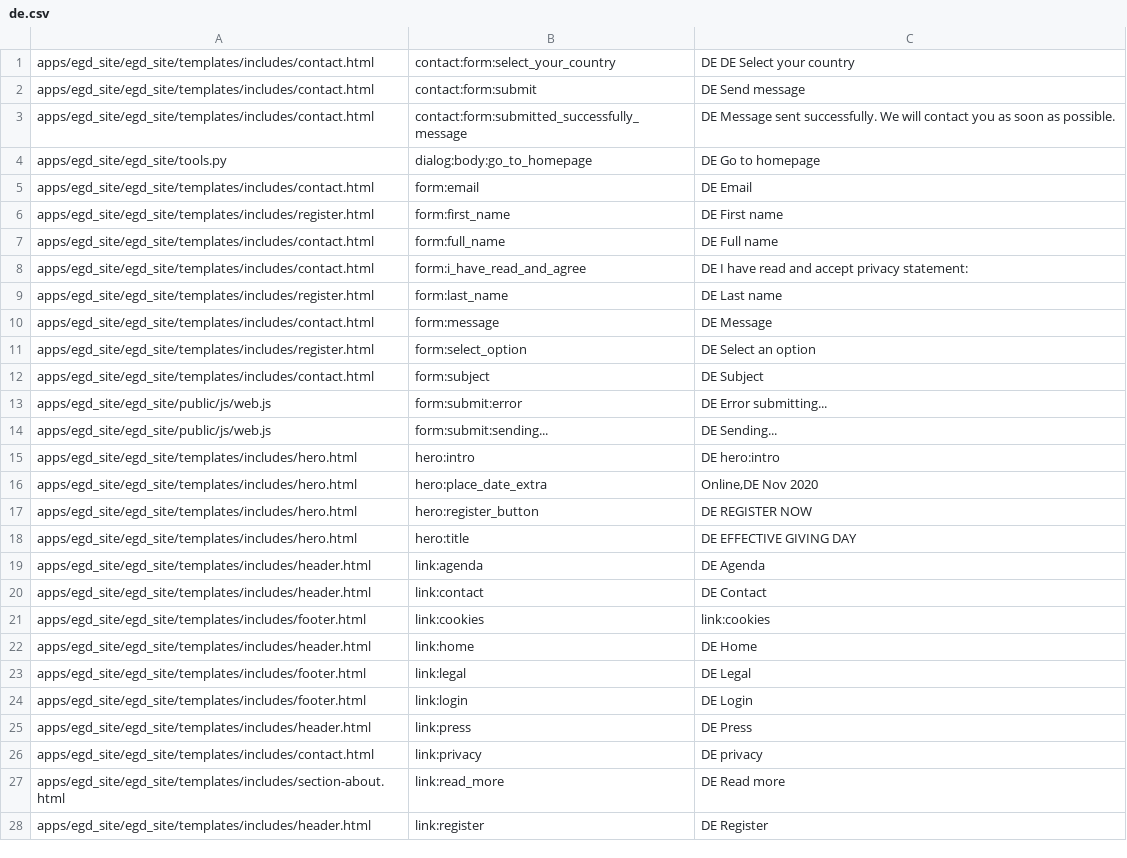
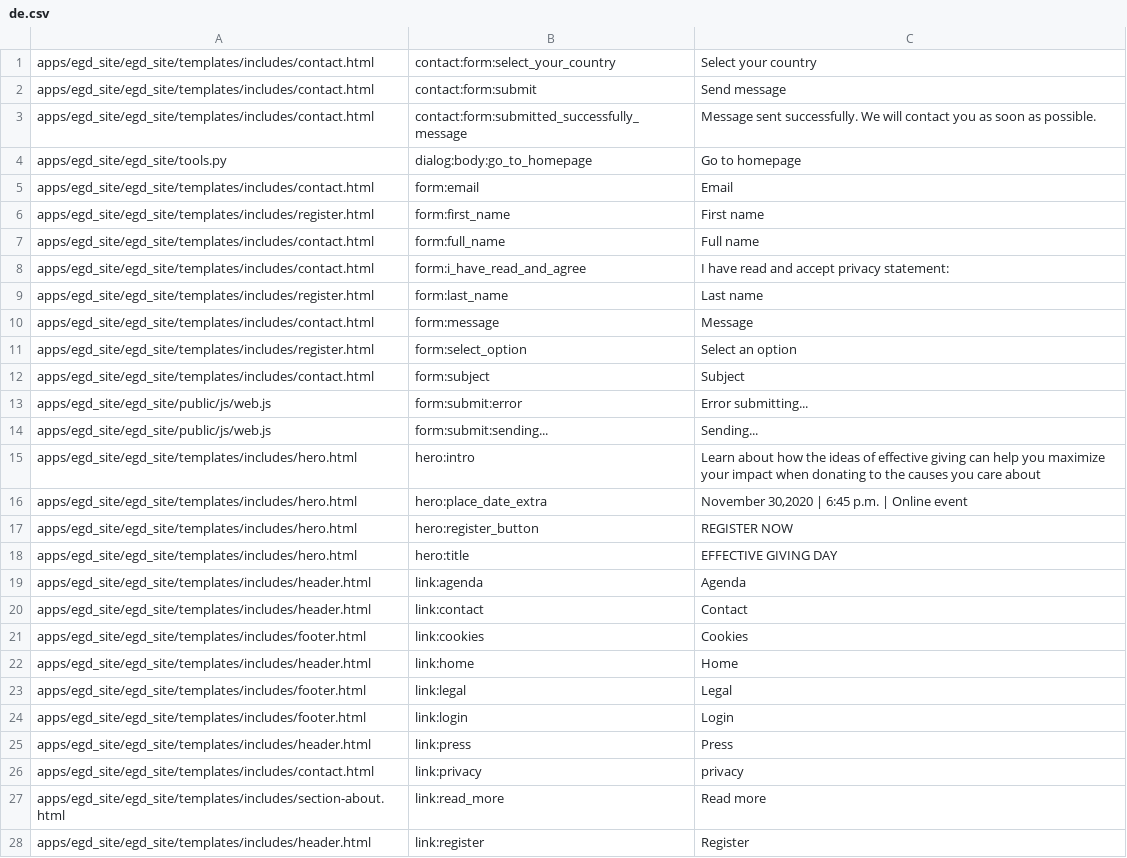
Before and after one commit to Twiek/egd_site, a CSV file: egd_site/translations/de.csv, drawn as a sheet; only a part is shown; the diff covers the shown part only.

```diff
--- a/egd_site/translations/de.csv
+++ b/egd_site/translations/de.csv
@@ -1,28 +1,28 @@
-apps/egd_site/egd_site/templates/includes/contact.html,contact:form:select_your_country,DE DE Select your country
-apps/egd_site/egd_site/templates/includes/contact.html,contact:form:submit,DE Send message
-apps/egd_site/egd_site/templates/includes/contact.html,contact:form:submitted_successfully_message,DE Message sent successfully. We will contact you as soon as possible.
-apps/egd_site/egd_site/tools.py,dialog:body:go_to_homepage,DE Go to homepage
-apps/egd_site/egd_site/templates/includes/contact.html,form:email,DE Email
-apps/egd_site/egd_site/templates/includes/register.html,form:first_name,DE First name
-apps/egd_site/egd_site/templates/includes/contact.html,form:full_name,DE Full name
-apps/egd_site/egd_site/templates/includes/contact.html,form:i_have_read_and_agree,DE I have read and accept privacy statement:
-apps/egd_site/egd_site/templates/includes/register.html,form:last_name,DE Last name
-apps/egd_site/egd_site/templates/includes/contact.html,form:message,DE Message
-apps/egd_site/egd_site/templates/includes/register.html,form:select_option,DE Select an option
-apps/egd_site/egd_site/templates/includes/contact.html,form:subject,DE Subject
-apps/egd_site/egd_site/public/js/web.js,form:submit:error,DE Error submitting...
-apps/egd_site/egd_site/public/js/web.js,form:submit:sending...,DE Sending...
-apps/egd_site/egd_site/templates/includes/hero.html,hero:intro,DE hero:intro
-apps/egd_site/egd_site/templates/includes/hero.html,hero:place_date_extra,"Online,DE  Nov 2020"
-apps/egd_site/egd_site/templates/includes/hero.html,hero:register_button,DE REGISTER NOW
-apps/egd_site/egd_site/templates/includes/hero.html,hero:title,DE EFFECTIVE GIVING DAY
-apps/egd_site/egd_site/templates/includes/header.html,link:agenda,DE Agenda
-apps/egd_site/egd_site/templates/includes/header.html,link:contact,DE Contact
-apps/egd_site/egd_site/templates/includes/footer.html,link:cookies,link:cookies
-apps/egd_site/egd_site/templates/includes/header.html,link:home,DE Home
-apps/egd_site/egd_site/templates/includes/footer.html,link:legal,DE Legal
-apps/egd_site/egd_site/templates/includes/footer.html,link:login,DE Login
-apps/egd_site/egd_site/templates/includes/header.html,link:press,DE Press
-apps/egd_site/egd_site/templates/includes/contact.html,link:privacy,DE privacy
-apps/egd_site/egd_site/templates/includes/section-about.html,link:read_more,DE Read more
-apps/egd_site/egd_site/templates/includes/header.html,link:register,DE Register
+apps/egd_site/egd_site/templates/includes/contact.html,contact:form:select_your_country,Select your country
+apps/egd_site/egd_site/templates/includes/contact.html,contact:form:submit,Send message
+apps/egd_site/egd_site/templates/includes/contact.html,contact:form:submitted_successfully_message,Message sent successfully. We will contact you as soon as possible.
+apps/egd_site/egd_site/tools.py,dialog:body:go_to_homepage,Go to homepage
+apps/egd_site/egd_site/templates/includes/contact.html,form:email,Email
+apps/egd_site/egd_site/templates/includes/register.html,form:first_name,First name
+apps/egd_site/egd_site/templates/includes/contact.html,form:full_name,Full name
+apps/egd_site/egd_site/templates/includes/contact.html,form:i_have_read_and_agree,I have read and accept privacy statement:
+apps/egd_site/egd_site/templates/includes/register.html,form:last_name,Last name
+apps/egd_site/egd_site/templates/includes/contact.html,form:message,Message
+apps/egd_site/egd_site/templates/includes/register.html,form:select_option,Select an option
+apps/egd_site/egd_site/templates/includes/contact.html,form:subject,Subject
+apps/egd_site/egd_site/public/js/web.js,form:submit:error,Error submitting...
+apps/egd_site/egd_site/public/js/web.js,form:submit:sending...,Sending...
+	apps/egd_site/egd_site/templates/includes/hero.html,hero:intro,Learn about how the ideas of effective giving can help you maximize your impact when donating to the causes you care about
+apps/egd_site/egd_site/templates/includes/hero.html,hero:place_date_extra,"November 30,2020 | 6:45 p.m. | Online event"
+apps/egd_site/egd_site/templates/includes/hero.html,hero:register_button,REGISTER NOW
+apps/egd_site/egd_site/templates/includes/hero.html,hero:title,EFFECTIVE GIVING DAY
+apps/egd_site/egd_site/templates/includes/header.html,link:agenda,Agenda
+apps/egd_site/egd_site/templates/includes/header.html,link:contact,Contact
+apps/egd_site/egd_site/templates/includes/footer.html,link:cookies,Cookies
+apps/egd_site/egd_site/templates/includes/header.html,link:home,Home
+apps/egd_site/egd_site/templates/includes/footer.html,link:legal,Legal
+apps/egd_site/egd_site/templates/includes/footer.html,link:login,Login
+apps/egd_site/egd_site/templates/includes/header.html,link:press,Press
+apps/egd_site/egd_site/templates/includes/contact.html,link:privacy,privacy
+apps/egd_site/egd_site/templates/includes/section-about.html,link:read_more,Read more
+apps/egd_site/egd_site/templates/includes/header.html,link:register,Register
```
Also changed, not shown: 43 edited cells elsewhere in this file, egd_site/translations/es.csv, 5 other files.
